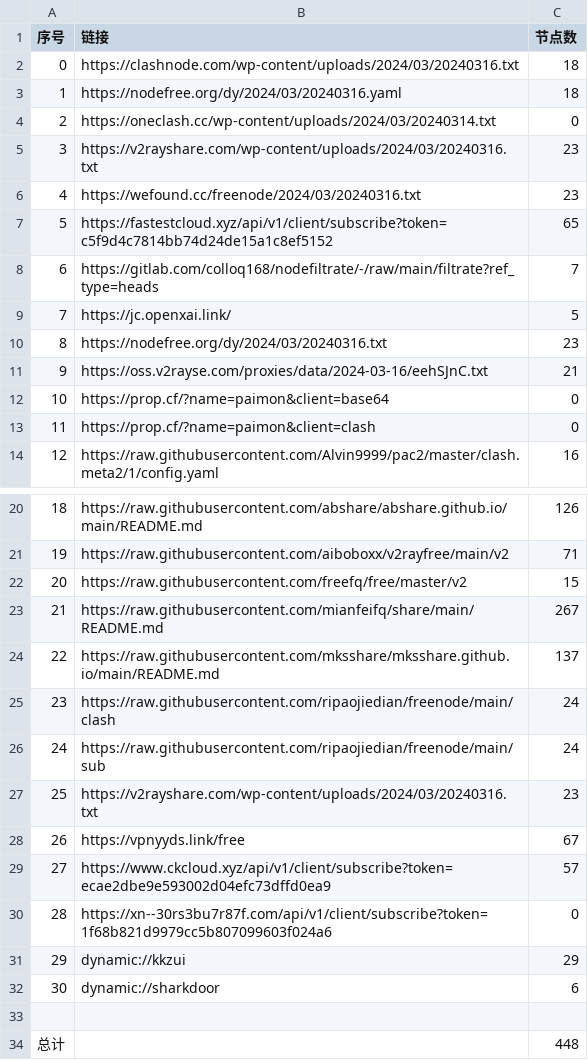
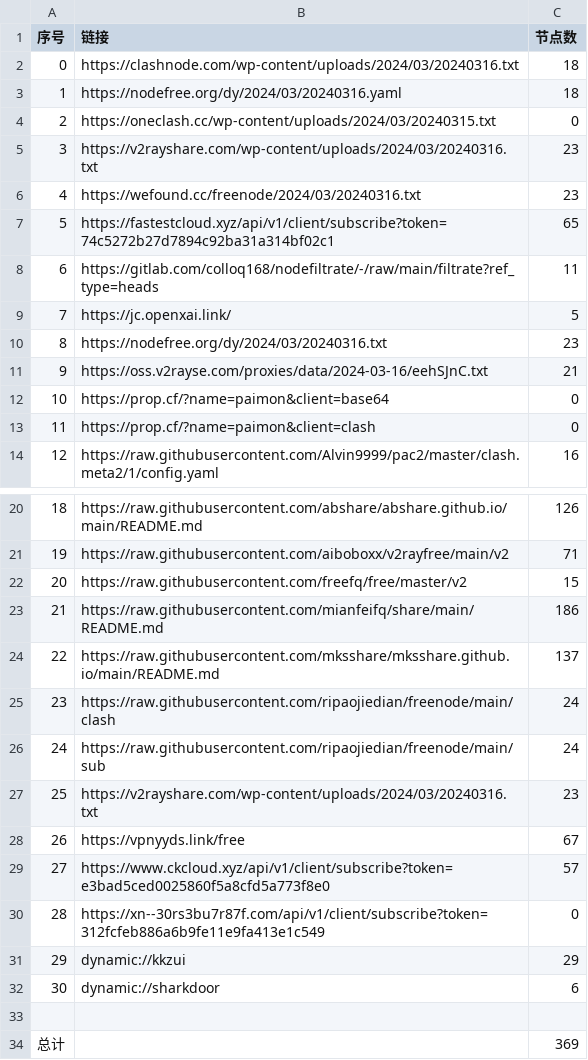
Before and after one commit to qingfeng8888/NoMoreWalls, a CSV file: list_result.csv, drawn as a sheet; only a part is shown, gaps mark what is left out.

```diff
--- a/list_result.csv
+++ b/list_result.csv
@@ -3,7 +3,7 @@
 1,https://nodefree.org/dy/2024/03/20240316.yaml,18
-2,https://oneclash.cc/wp-content/uploads/2024/03/20240314.txt,0
+2,https://oneclash.cc/wp-content/uploads/2024/03/20240315.txt,0
 3,https://v2rayshare.com/wp-content/uploads/2024/03/20240316.txt,23
 4,https://wefound.cc/freenode/2024/03/20240316.txt,23
-5,https://fastestcloud.xyz/api/v1/client/subscribe?token=c5f9d4c7814bb74d24de15a1c8ef5152,65
-6,https://gitlab.com/colloq168/nodefiltrate/-/raw/main/filtrate?ref_type=heads,7
+5,https://fastestcloud.xyz/api/v1/client/subscribe?token=74c5272b27d7894c92ba31a314bf02c1,65
+6,https://gitlab.com/colloq168/nodefiltrate/-/raw/main/filtrate?ref_type=heads,11
 7,https://jc.openxai.link/,5
@@ -22,3 +22,3 @@
 20,https://raw.githubusercontent.com/freefq/free/master/v2,15
-21,https://raw.githubusercontent.com/mianfeifq/share/main/README.md,267
+21,https://raw.githubusercontent.com/mianfeifq/share/main/README.md,186
 22,https://raw.githubusercontent.com/mksshare/mksshare.github.io/main/README.md,137
@@ -28,4 +28,4 @@
 26,https://vpnyyds.link/free,67
-27,https://www.ckcloud.xyz/api/v1/client/subscribe?token=ecae2dbe9e593002d04efc73dffd0ea9,57
-28,https://xn--30rs3bu7r87f.com/api/v1/client/subscribe?token=1f68b821d9979cc5b807099603f024a6,0
+27,https://www.ckcloud.xyz/api/v1/client/subscribe?token=e3bad5ced0025860f5a8cfd5a773f8e0,57
+28,https://xn--30rs3bu7r87f.com/api/v1/client/subscribe?token=312fcfeb886a6b9fe11e9fa413e1c549,0
 29,dynamic://kkzui,29
@@ -33,2 +33,2 @@
 
-总计,,448
+总计,,369
```
Also changed, not shown: 13 other files.
